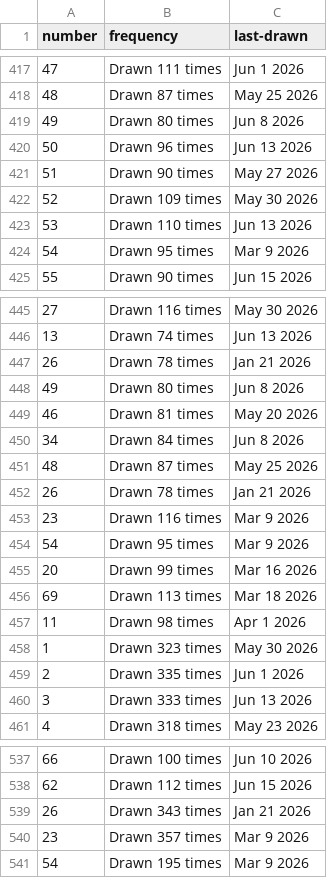
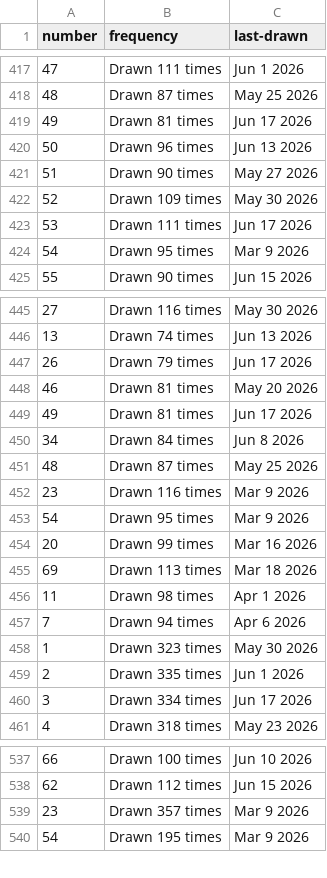
Before and after one commit to kv-hearst/powerball, a CSV file: data/main_ball.csv, drawn as a sheet; only a part is shown, gaps mark what is left out; the diff covers the shown part only.

```diff
--- a/data/main_ball.csv
+++ b/data/main_ball.csv
@@ -418,3 +418,3 @@ number,frequency,last-drawn
 48,Drawn 87 times,May 25 2026
-49,Drawn 80 times,Jun 8 2026
+49,Drawn 81 times,Jun 17 2026
 50,Drawn 96 times,Jun 13 2026
@@ -422,3 +422,3 @@ number,frequency,last-drawn
 52,Drawn 109 times,May 30 2026
-53,Drawn 110 times,Jun 13 2026
+53,Drawn 111 times,Jun 17 2026
 54,Drawn 95 times,Mar 9 2026
@@ -446,8 +446,7 @@ number,frequency,last-drawn
 13,Drawn 74 times,Jun 13 2026
-26,Drawn 78 times,Jan 21 2026
-49,Drawn 80 times,Jun 8 2026
+26,Drawn 79 times,Jun 17 2026
 46,Drawn 81 times,May 20 2026
+49,Drawn 81 times,Jun 17 2026
 34,Drawn 84 times,Jun 8 2026
 48,Drawn 87 times,May 25 2026
-26,Drawn 78 times,Jan 21 2026
 23,Drawn 116 times,Mar 9 2026
@@ -457,5 +456,6 @@ number,frequency,last-drawn
 11,Drawn 98 times,Apr 1 2026
+7,Drawn 94 times,Apr 6 2026
 1,Drawn 323 times,May 30 2026
 2,Drawn 335 times,Jun 1 2026
-3,Drawn 333 times,Jun 13 2026
+3,Drawn 334 times,Jun 17 2026
 4,Drawn 318 times,May 23 2026
@@ -538,3 +538,2 @@ number,frequency,last-drawn
 62,Drawn 112 times,Jun 15 2026
-26,Drawn 343 times,Jan 21 2026
 23,Drawn 357 times,Mar 9 2026
```
Also changed, not shown: 1 added row and 16 edited cells elsewhere in this file, data/main_ball_active.csv, data/main_ball_cleaned.csv, 4 other files.
